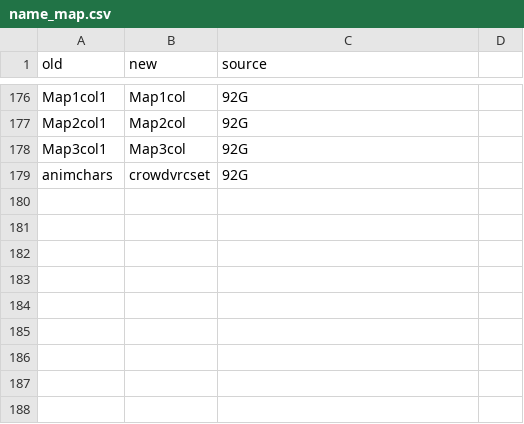
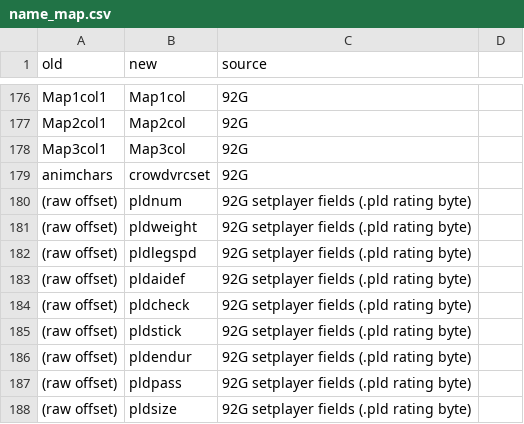
Before and after one commit to abdulahmad/NHL94Genesis, a CSV file: docs/name_map.csv, drawn as a sheet; only a part is shown, gaps mark what is left out; the diff names each change by its address in the sheet, - before the commit and + after, or states it on an @@ line.

Commit message:
Names: .pld rating byte offsets (pldnum .. pldsize, 92G setplayer field names) in setplayer and SelectPenaltyShotSkater; leg power wording

```diff
--- a/docs/name_map.csv
+++ b/docs/name_map.csv
+row 180: (raw offset) | pldnum | 92G setplayer fields (.pld rating byte)
+row 181: (raw offset) | pldweight | 92G setplayer fields (.pld rating byte)
+row 182: (raw offset) | pldlegspd | 92G setplayer fields (.pld rating byte)
+row 183: (raw offset) | pldaidef | 92G setplayer fields (.pld rating byte)
+row 184: (raw offset) | pldcheck | 92G setplayer fields (.pld rating byte)
+row 185: (raw offset) | pldstick | 92G setplayer fields (.pld rating byte)
+row 186: (raw offset) | pldendur | 92G setplayer fields (.pld rating byte)
+row 187: (raw offset) | pldpass | 92G setplayer fields (.pld rating byte)
+row 188: (raw offset) | pldsize | 92G setplayer fields (.pld rating byte)
```
Also changed, not shown: 3 other files.
